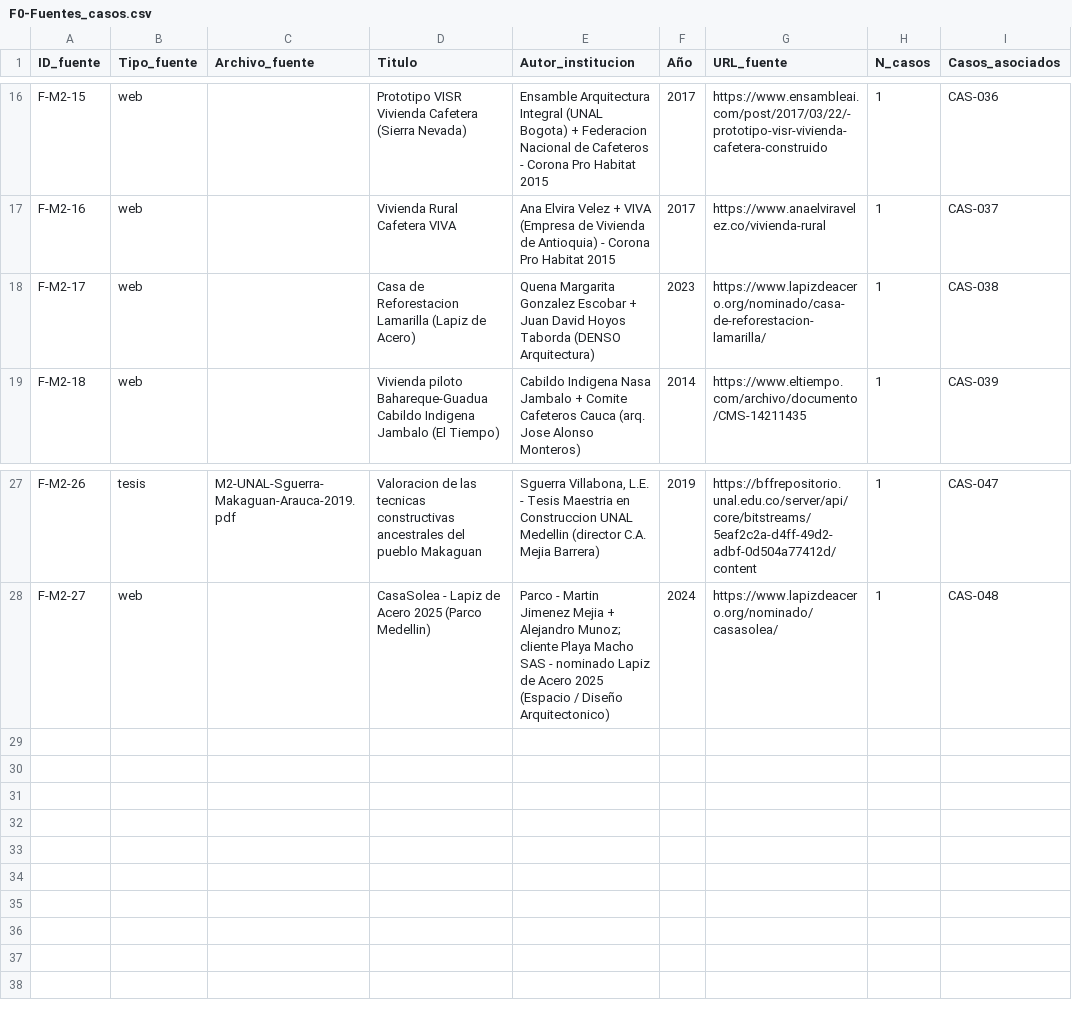
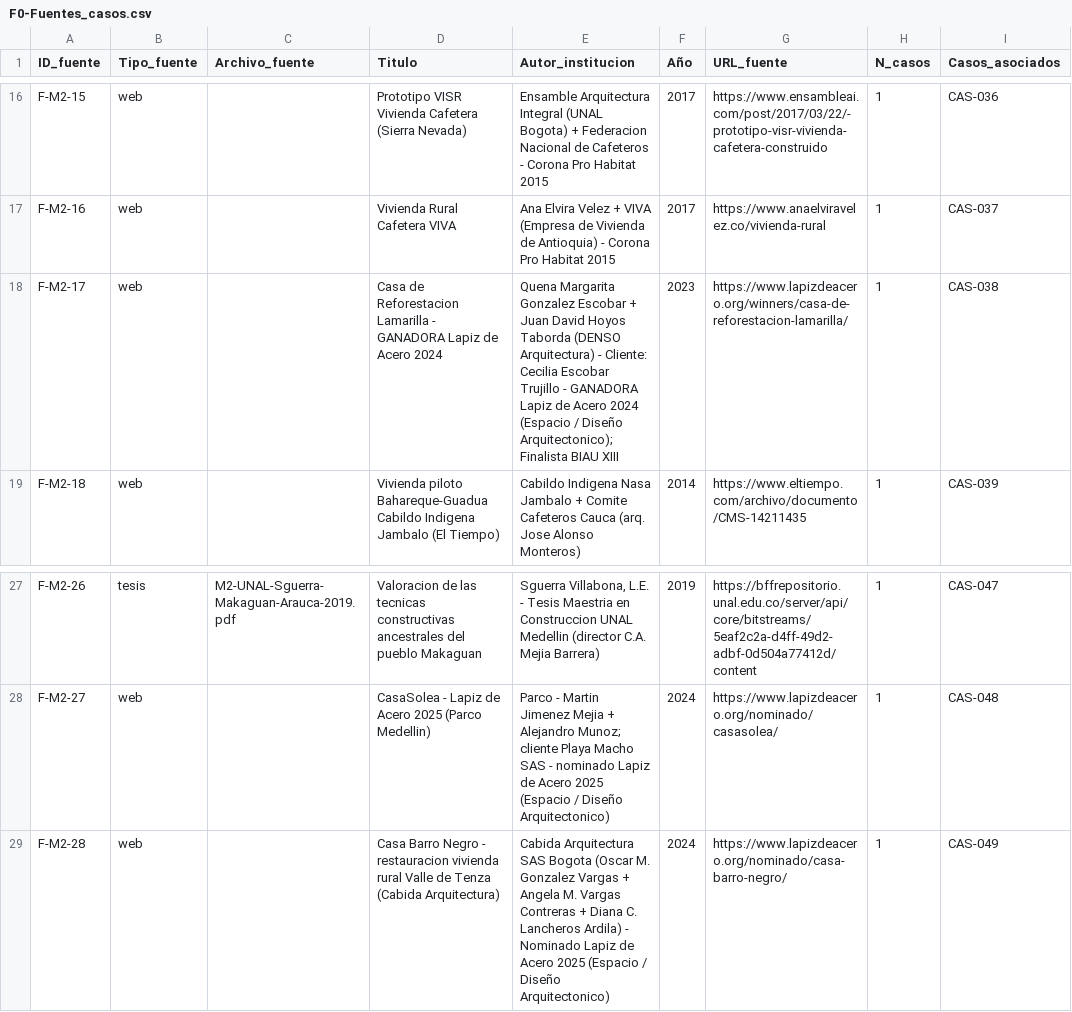
Before and after one commit to anamamoreno/Arquitectura-rural, a CSV file: docs/F0-Fuentes_casos.csv, drawn as a sheet; only a part is shown, gaps mark what is left out.

```diff
--- a/docs/F0-Fuentes_casos.csv
+++ b/docs/F0-Fuentes_casos.csv
@@ -17,3 +17,3 @@ F-M2-15,web,,Prototipo VISR Vivienda Cafetera (Sierra Nevada),Ensamble Arquitect
 F-M2-16,web,,Vivienda Rural Cafetera VIVA,Ana Elvira Velez + VIVA (Empresa de Vivienda de Antioquia) - Corona Pro Habitat 2015,2017,https://www.anaelviravelez.co/vivienda-rural,1,CAS-037
-F-M2-17,web,,Casa de Reforestacion Lamarilla (Lapiz de Acero),Quena Margarita Gonzalez Escobar + Juan David Hoyos Taborda (DENSO Arquitectura),2023,https://www.lapizdeacero.org/nominado/casa-de-reforestacion-lamarilla/,1,CAS-038
+F-M2-17,web,,Casa de Reforestacion Lamarilla - GANADORA Lapiz de Acero 2024,Quena Margarita Gonzalez Escobar + Juan David Hoyos Taborda (DENSO Arquitectura) - Cliente: Cecilia Escobar Trujillo - GANADORA Lapiz de Acero 2024 (Espacio / Diseño Arquitectonico); Finalista BIAU XIII,2023,https://www.lapizdeacero.org/winners/casa-de-reforestacion-lamarilla/,1,CAS-038
 F-M2-18,web,,Vivienda piloto Bahareque-Guadua Cabildo Indigena Jambalo (El Tiempo),Cabildo Indigena Nasa Jambalo + Comite Cafeteros Cauca (arq. Jose Alonso Monteros),2014,https://www.eltiempo.com/archivo/documento/CMS-14211435,1,CAS-039
@@ -28 +28,2 @@ F-M2-26,tesis,M2-UNAL-Sguerra-Makaguan-Arauca-2019.pdf,Valoracion de las tecnica
 F-M2-27,web,,CasaSolea - Lapiz de Acero 2025 (Parco Medellin),Parco - Martin Jimenez Mejia + Alejandro Munoz; cliente Playa Macho SAS - nominado Lapiz de Acero 2025 (Espacio / Diseño Arquitectonico),2024,https://www.lapizdeacero.org/nominado/casasolea/,1,CAS-048
+F-M2-28,web,,Casa Barro Negro - restauracion vivienda rural Valle de Tenza (Cabida Arquitectura),Cabida Arquitectura SAS Bogota (Oscar M. Gonzalez Vargas + Angela M. Vargas Contreras + Diana C. Lancheros Ardila) - Nominado Lapiz de Acero 2025 (Espacio / Diseño Arquitectonico),2024,https://www.lapizdeacero.org/nominado/casa-barro-negro/,1,CAS-049
```
Also changed, not shown: docs/F0-Matriz_casos_exito.csv, 2 other files.
